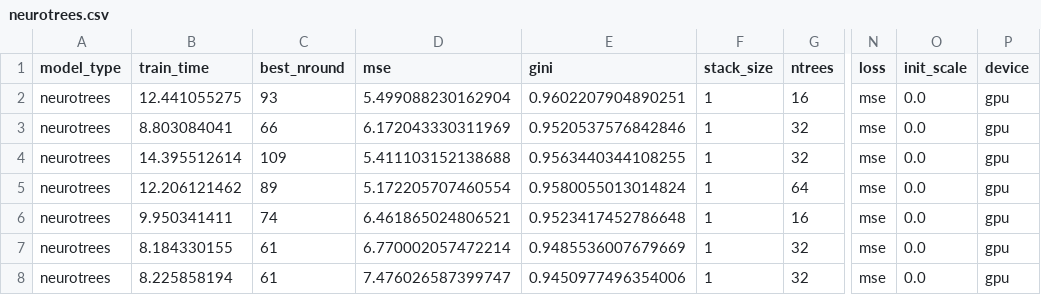
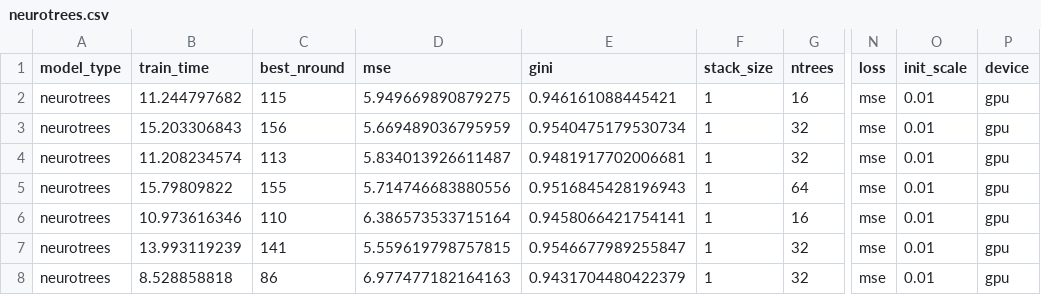
Before and after one commit to Evovest/MLBenchmarks.jl, a CSV file: results/boston/raw/neurotrees.csv, drawn as a sheet; only a part is shown, gaps mark what is left out; the diff covers the shown part only; the diff names each change by its address in the sheet, - before the commit and + after, or states it on an @@ line.

```diff
--- a/results/boston/raw/neurotrees.csv
+++ b/results/boston/raw/neurotrees.csv
-B2 (train_time): 12.441055275
+B2 (train_time): 11.244797682
-C2 (best_nround): 93
+C2 (best_nround): 115
-D2 (mse): 5.499088230162904
+D2 (mse): 5.949669890879275
-E2 (gini): 0.9602207904890251
+E2 (gini): 0.946161088445421
-O2:O8 (init_scale): 0.0
+O2:O8 (init_scale): 0.01
-B3 (train_time): 8.803084041
+B3 (train_time): 15.203306843
-C3 (best_nround): 66
+C3 (best_nround): 156
-D3 (mse): 6.172043330311969
+D3 (mse): 5.669489036795959
-E3 (gini): 0.9520537576842846
+E3 (gini): 0.9540475179530734
-B4 (train_time): 14.395512614
+B4 (train_time): 11.208234574
-C4 (best_nround): 109
+C4 (best_nround): 113
-D4 (mse): 5.411103152138688
+D4 (mse): 5.834013926611487
-E4 (gini): 0.9563440344108255
+E4 (gini): 0.9481917702006681
-B5 (train_time): 12.206121462
+B5 (train_time): 15.79809822
-C5 (best_nround): 89
+C5 (best_nround): 155
-D5 (mse): 5.172205707460554
+D5 (mse): 5.714746683880556
-E5 (gini): 0.9580055013014824
+E5 (gini): 0.9516845428196943
-B6 (train_time): 9.950341411
+B6 (train_time): 10.973616346
-C6 (best_nround): 74
+C6 (best_nround): 110
-D6 (mse): 6.461865024806521
+D6 (mse): 6.386573533715164
-E6 (gini): 0.9523417452786648
+E6 (gini): 0.9458066421754141
-B7 (train_time): 8.184330155
+B7 (train_time): 13.993119239
-C7 (best_nround): 61
+C7 (best_nround): 141
-D7 (mse): 6.770002057472214
+D7 (mse): 5.559619798757815
-E7 (gini): 0.9485536007679669
+E7 (gini): 0.9546677989255847
-B8 (train_time): 8.225858194
+B8 (train_time): 8.528858818
-C8 (best_nround): 61
+C8 (best_nround): 86
-D8 (mse): 7.476026587399747
+D8 (mse): 6.977477182164163
-E8 (gini): 0.9450977496354006
+E8 (gini): 0.9431704480422379
```
Also changed, not shown: 45 edited cells elsewhere in this file, results/titanic/raw/neurotrees.csv, results/titanic/raw/xgboost.csv, 40 other files.
